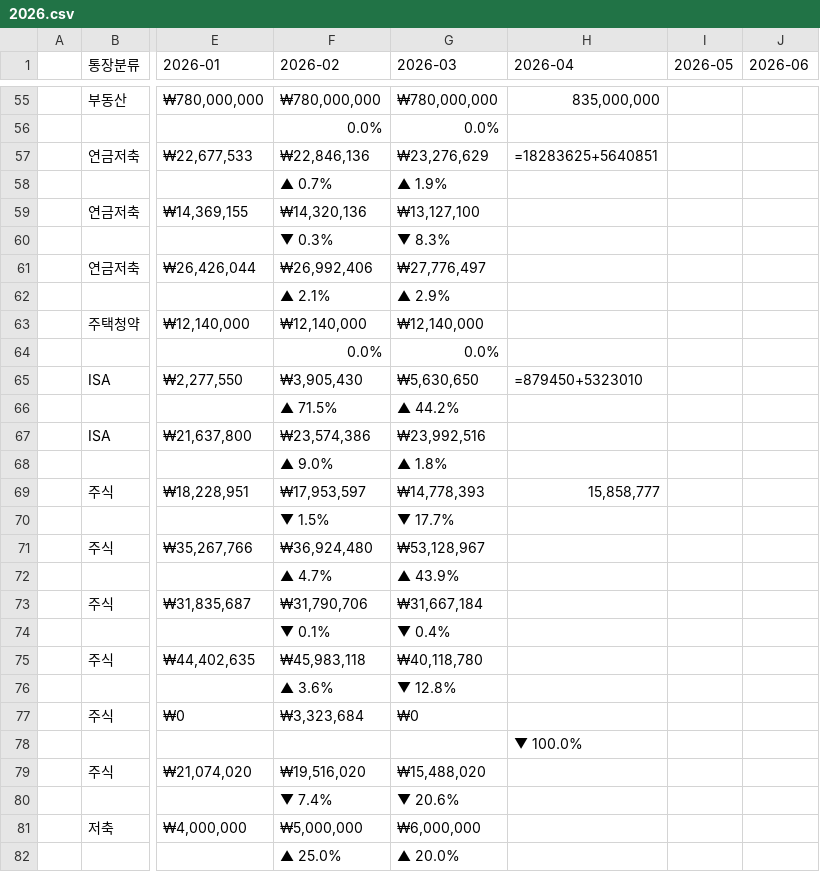
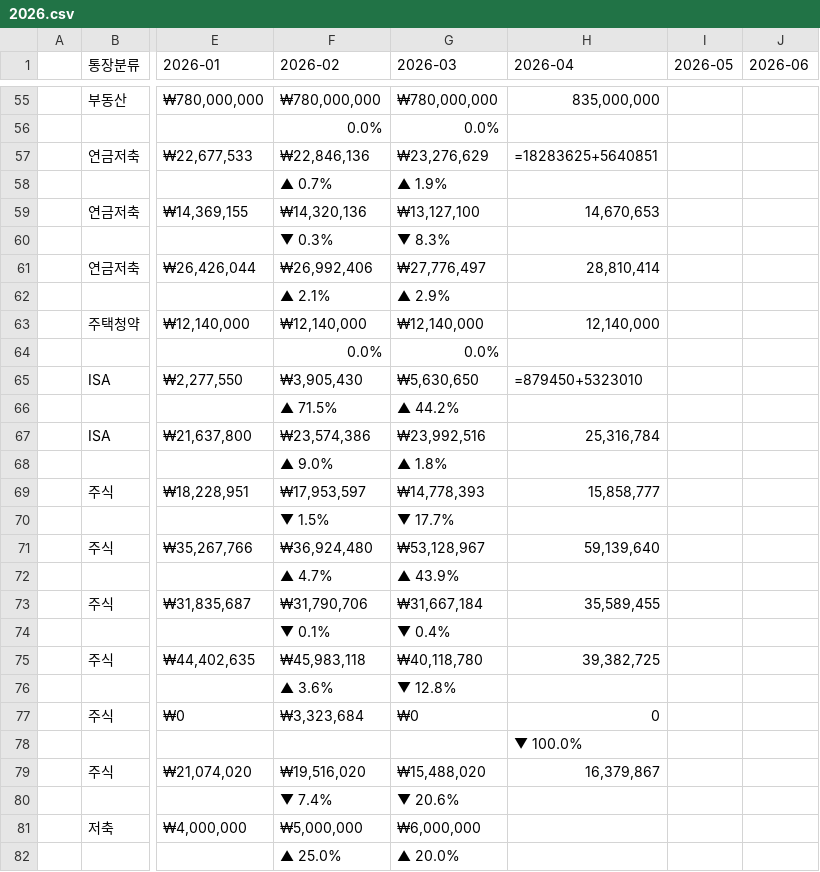
Before and after one commit to leejangpu/homi, a CSV file: financial/2026.csv, drawn as a sheet; only a part is shown, gaps mark what is left out; the diff names each change by its address in the sheet, - before the commit and + after, or states it on an @@ line.

Commit message:
fix: 2026 4월 자산 데이터 복원 (2026-05-04 커밋에서 유실된 데이터)

```diff
--- a/financial/2026.csv
+++ b/financial/2026.csv
-H59 (2026-04): (empty)
+H59 (2026-04): 14,670,653
-H61 (2026-04): (empty)
+H61 (2026-04): 28,810,414
-H63 (2026-04): (empty)
+H63 (2026-04): 12,140,000
-H67 (2026-04): (empty)
+H67 (2026-04): 25,316,784
-H71 (2026-04): (empty)
+H71 (2026-04): 59,139,640
-H73 (2026-04): (empty)
+H73 (2026-04): 35,589,455
-H75 (2026-04): (empty)
+H75 (2026-04): 39,382,725
-H77 (2026-04): (empty)
+H77 (2026-04): 0
-H79 (2026-04): (empty)
+H79 (2026-04): 16,379,867
```
